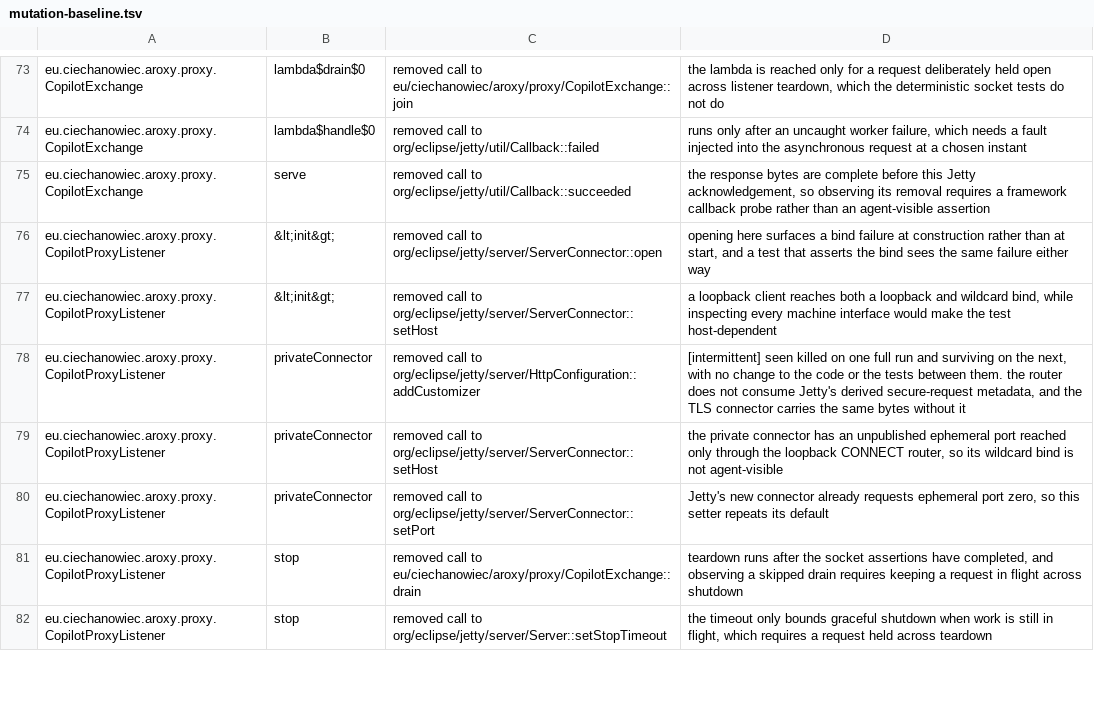
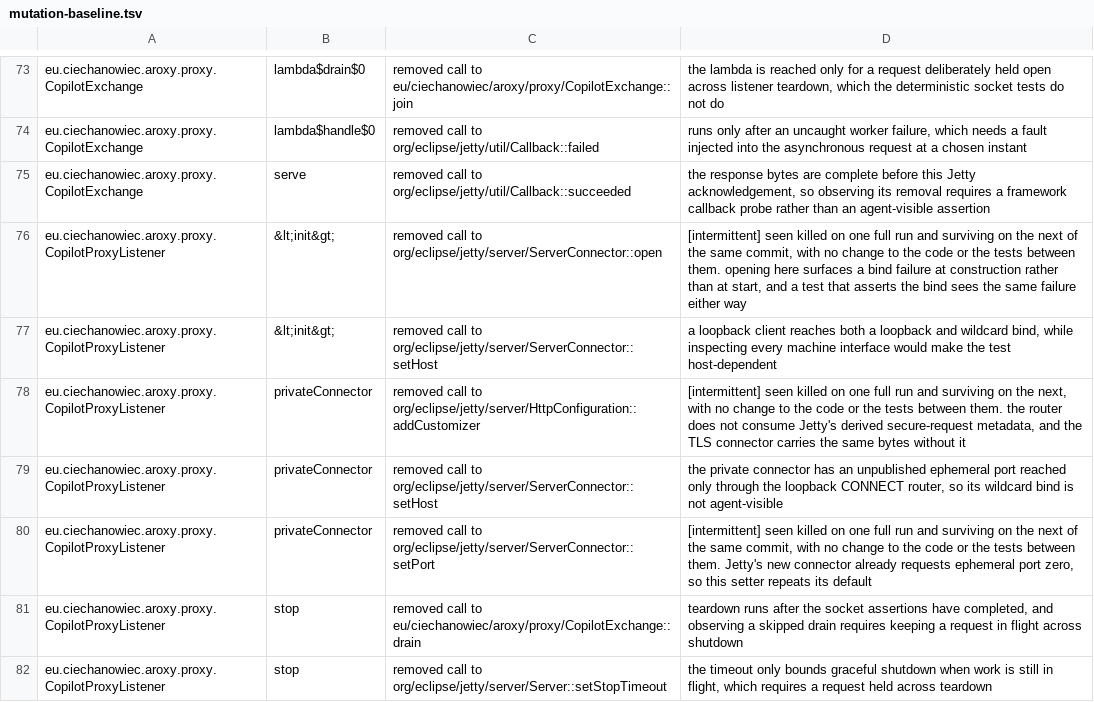
Before and after one commit to ciechanowiec/aroxy, a TSV file: mutation-baseline.tsv, drawn as a sheet; only a part is shown, gaps mark what is left out.

Commit message:
test(copilot): mark two flapping listener mutants intermittent
Two CopilotProxyListener mutants were killed on the push-triggered run of
0cd3f15 and survived on the release run of that same commit, with no change
to the code or the tests between them. The stale half of the baseline check
reported them as accepted-but-killed and failed the build, while deleting
them would have failed the other run as new survivors.

Both are the lifecycle shape already catalogued here. A connector opened at
construction and a port setter that repeats Jetty's own ephemeral default
are observable only when the scheduler lets a test look, which is the case
the intermittent marker exists for. Four CursorProxyListener entries and one
neighbouring Copilot entry carry it for the same reason.

The marker suspends only the delete-me half of the check, so a new survivor
beside either line is still caught. The original justification is kept after
the marker rather than replaced, because the flap explains why the entry
cannot be deleted while the reason still explains why it is accepted.

```diff
--- a/mutation-baseline.tsv
+++ b/mutation-baseline.tsv
@@ -75,3 +75,3 @@ eu.ciechanowiec.aroxy.proxy.CopilotExchange	lambda$handle$0	removed call to org/
 eu.ciechanowiec.aroxy.proxy.CopilotExchange	serve	removed call to org/eclipse/jetty/util/Callback::succeeded	the response bytes are complete before this Jetty acknowledgement, so observing its removal requires a framework callback probe rather than an agent-visible assertion
-eu.ciechanowiec.aroxy.proxy.CopilotProxyListener	&lt;init&gt;	removed call to org/eclipse/jetty/server/ServerConnector::open	opening here surfaces a bind failure at construction rather than at start, and a test that asserts the bind sees the same failure either way
+eu.ciechanowiec.aroxy.proxy.CopilotProxyListener	&lt;init&gt;	removed call to org/eclipse/jetty/server/ServerConnector::open	[intermittent] seen killed on one full run and surviving on the next of the same commit, with no change to the code or the tests between them. opening here surfaces a bind failure at construction rather than at start, and a test that asserts the bind sees the same failure either way
 eu.ciechanowiec.aroxy.proxy.CopilotProxyListener	&lt;init&gt;	removed call to org/eclipse/jetty/server/ServerConnector::setHost	a loopback client reaches both a loopback and wildcard bind, while inspecting every machine interface would make the test host-dependent
@@ -79,3 +79,3 @@ eu.ciechanowiec.aroxy.proxy.CopilotProxyListener	privateConnector	removed call t
 eu.ciechanowiec.aroxy.proxy.CopilotProxyListener	privateConnector	removed call to org/eclipse/jetty/server/ServerConnector::setHost	the private connector has an unpublished ephemeral port reached only through the loopback CONNECT router, so its wildcard bind is not agent-visible
-eu.ciechanowiec.aroxy.proxy.CopilotProxyListener	privateConnector	removed call to org/eclipse/jetty/server/ServerConnector::setPort	Jetty's new connector already requests ephemeral port zero, so this setter repeats its default
+eu.ciechanowiec.aroxy.proxy.CopilotProxyListener	privateConnector	removed call to org/eclipse/jetty/server/ServerConnector::setPort	[intermittent] seen killed on one full run and surviving on the next of the same commit, with no change to the code or the tests between them. Jetty's new connector already requests ephemeral port zero, so this setter repeats its default
 eu.ciechanowiec.aroxy.proxy.CopilotProxyListener	stop	removed call to eu/ciechanowiec/aroxy/proxy/CopilotExchange::drain	teardown runs after the socket assertions have completed, and observing a skipped drain requires keeping a request in flight across shutdown
```
